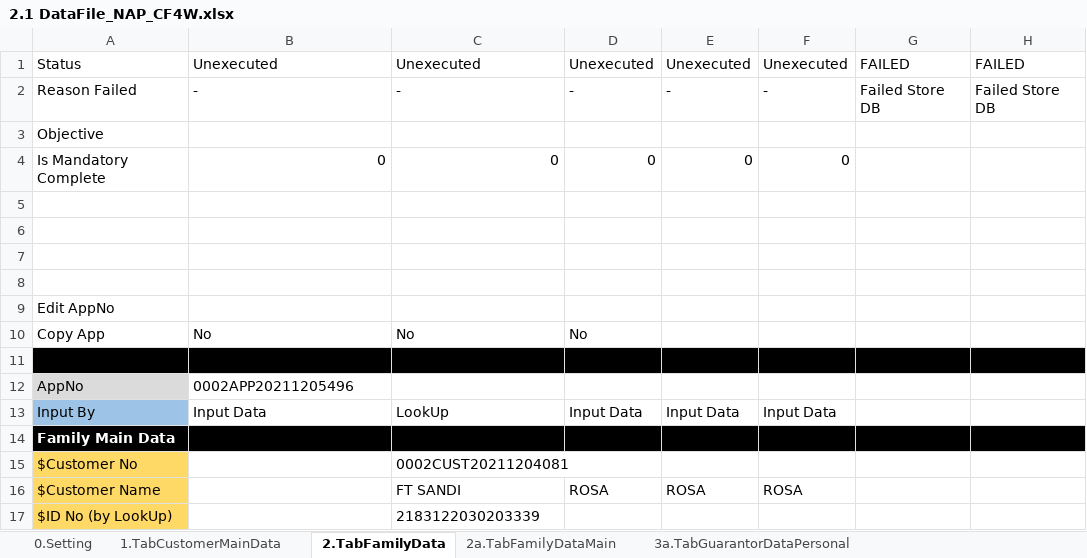
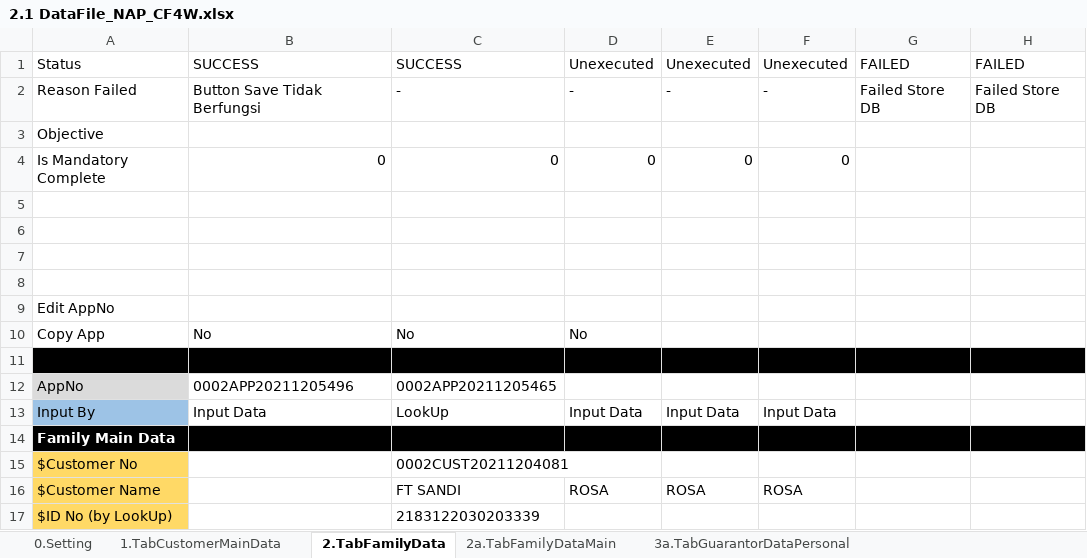
Before and after one commit to qcadins/DemoWorkflow, an Excel workbook: Excel/2.1 DataFile_NAP_CF4W.xlsx, sheet 2.TabFamilyData, drawn as a sheet; only a part is shown; values as stored, in another font and other column widths than the file's, no borders; conditional formats not drawn; the diff names each change by its address in the sheet, - before the commit and + after, or states it on an @@ line.

```diff
--- a/Excel/2.1 DataFile_NAP_CF4W.xlsx (sheet 2.TabFamilyData)
+++ b/Excel/2.1 DataFile_NAP_CF4W.xlsx (sheet 2.TabFamilyData)
-B1: Unexecuted
+B1: SUCCESS
-C1: Unexecuted
+C1: SUCCESS
-B2: -
+B2: Button Save Tidak Berfungsi
-C12: (empty)
+C12: 0002APP20211205465
```
Also changed, not shown: sheet 1.TabCustomerMainData, sheet 0.Setting, sheet 3b.TabGuarantorDataCompany, sheet 2a.TabFamilyDataMain, sheet 3a.TabGuarantorDataPersonal, Excel/2.2.1 CustomerDataCompletion-Company - Customer.xlsm, Excel/2.2.2 CustomerDataCompletion-Company - ManagementShareholderPersonal.xlsm, 7 other files.
